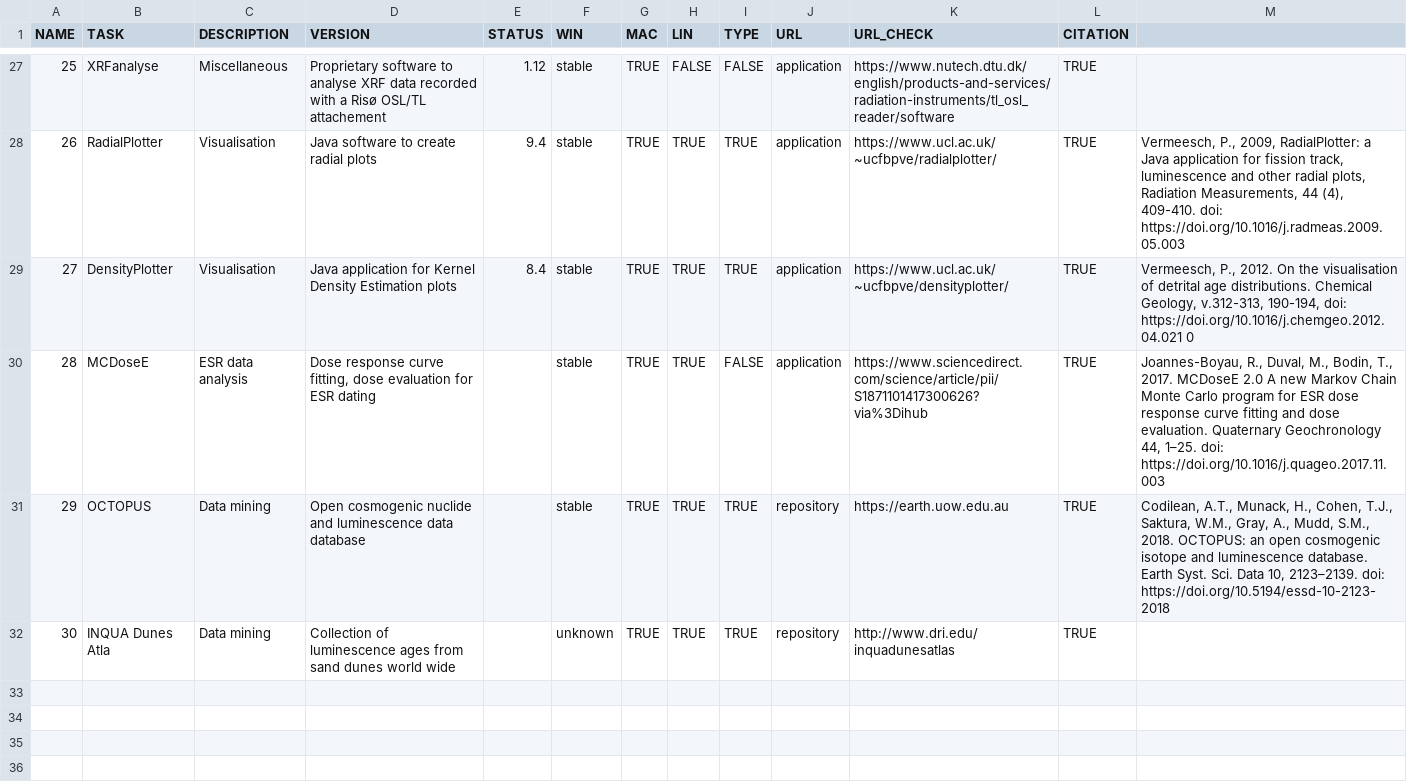
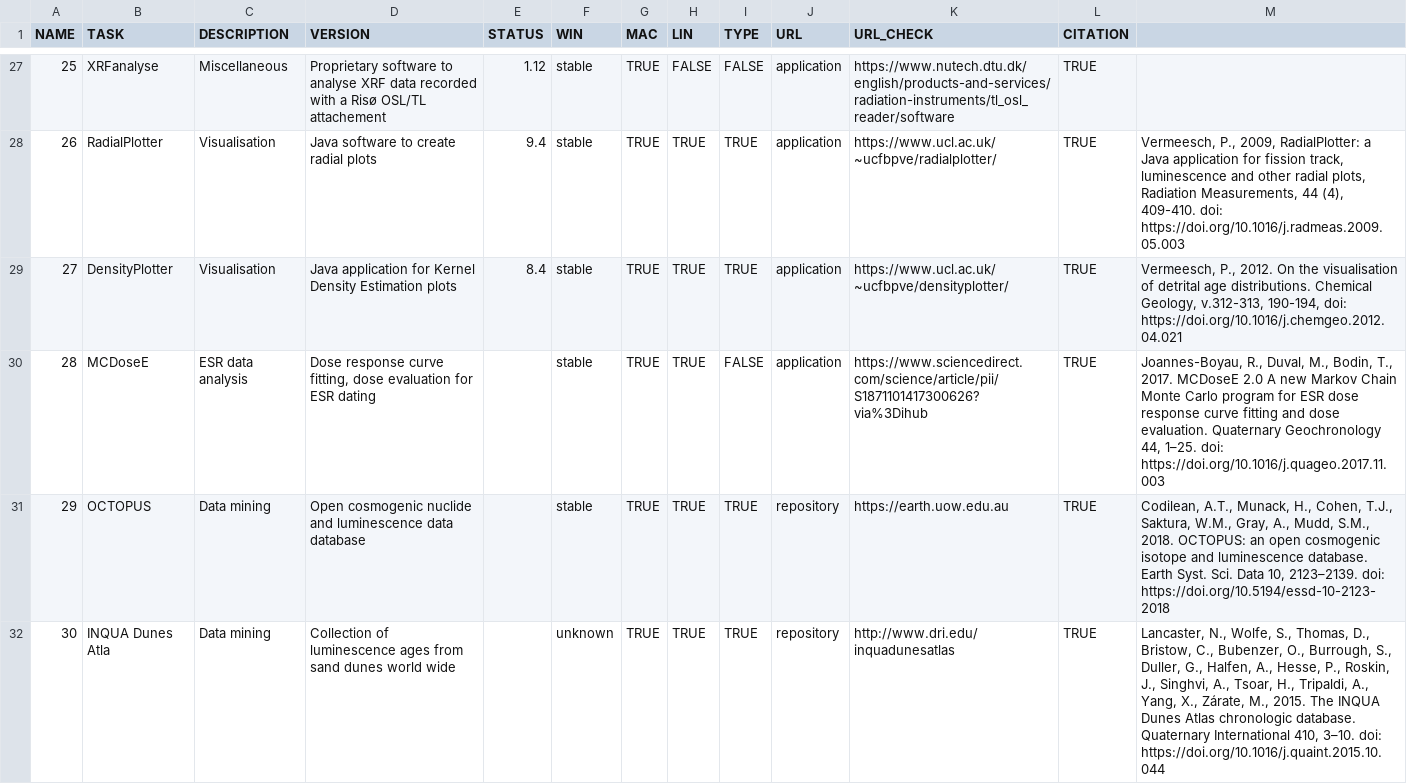
Before and after one commit to RLumSK/luminescence-tv, a CSV file: Export/software_table.csv, drawn as a sheet; only a part is shown, gaps mark what is left out; the diff names each change by its address in the sheet, - before the commit and + after, or states it on an @@ line.

```diff
--- a/Export/software_table.csv
+++ b/Export/software_table.csv
-M29: …doi: https://doi.org/10.1016/j.chemgeo.2012.04.021 0
+M29: …doi: https://doi.org/10.1016/j.chemgeo.2012.04.021
-M32: (empty)
+M32: Lancaster, N., Wolfe, S., Thomas, D., Bristow, C., Bubenzer, O., Burrough, S., Duller, G., Halfen, A., Hesse, P., Roskin, J., Singhvi, A., Tsoar, H., Tripaldi, A., Yang, X., Zárate, M., 2015. The INQUA Dunes Atlas chronologic database. Quaternary International 410, 3–10. doi: https://doi.org/10.1016/j.quaint.2015.10.044
```
Also changed, not shown: Input/Software_list.csv, 3 other files.
